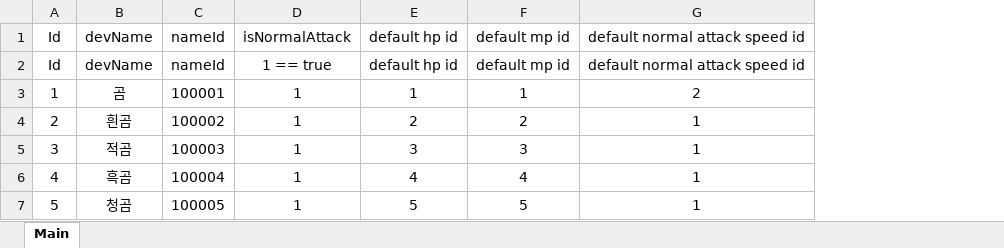
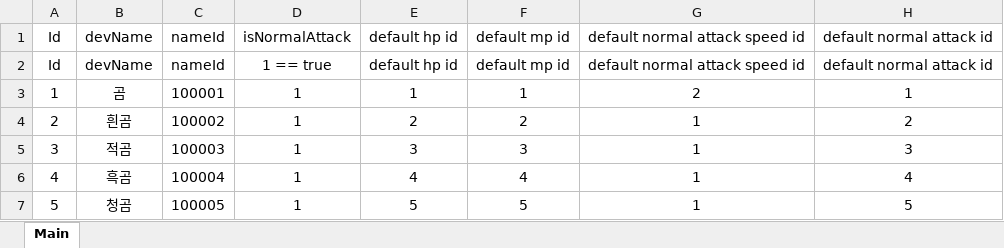
Before and after one commit to coverfrog/PandaIsPanda, an Excel workbook: Assets/__Project/Excel/ConstantTable/Unit.xlsx, sheet Main, drawn as a sheet; values as stored, in another font and other column widths than the file's, no borders; the diff names each change by its address in the sheet, - before the commit and + after, or states it on an @@ line.

```diff
--- a/Assets/__Project/Excel/ConstantTable/Unit.xlsx (sheet Main)
+++ b/Assets/__Project/Excel/ConstantTable/Unit.xlsx (sheet Main)
+column H (default normal attack id), rows 2-7: default normal attack id | 1 | 2 | 3 | 4 | 5
```
Also changed, not shown: Assets/__Project/Excel/ConstantTable/Stat.xlsx, 15 other files.
